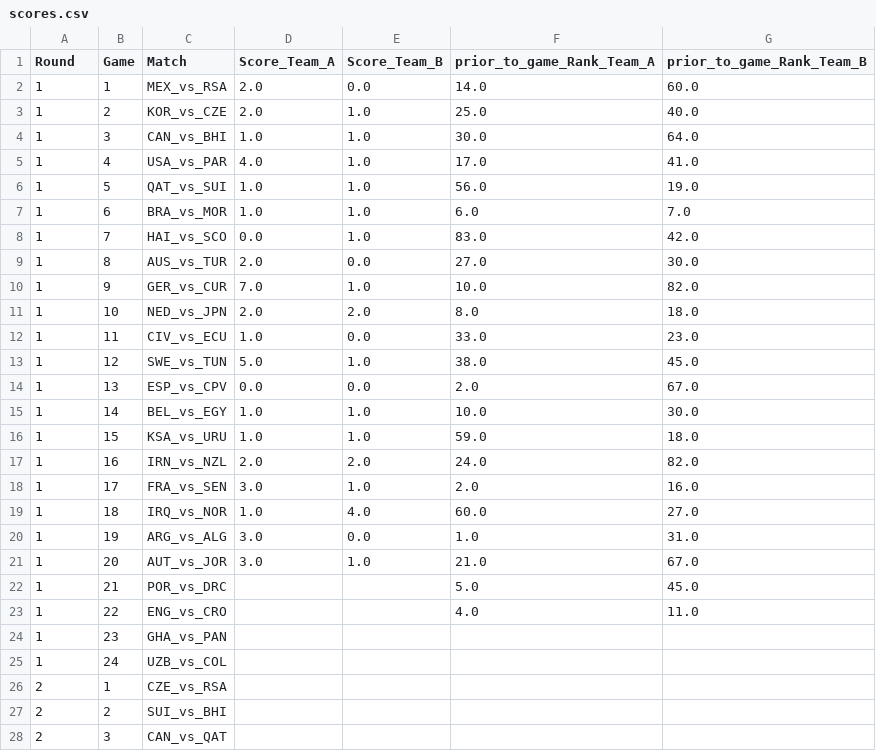
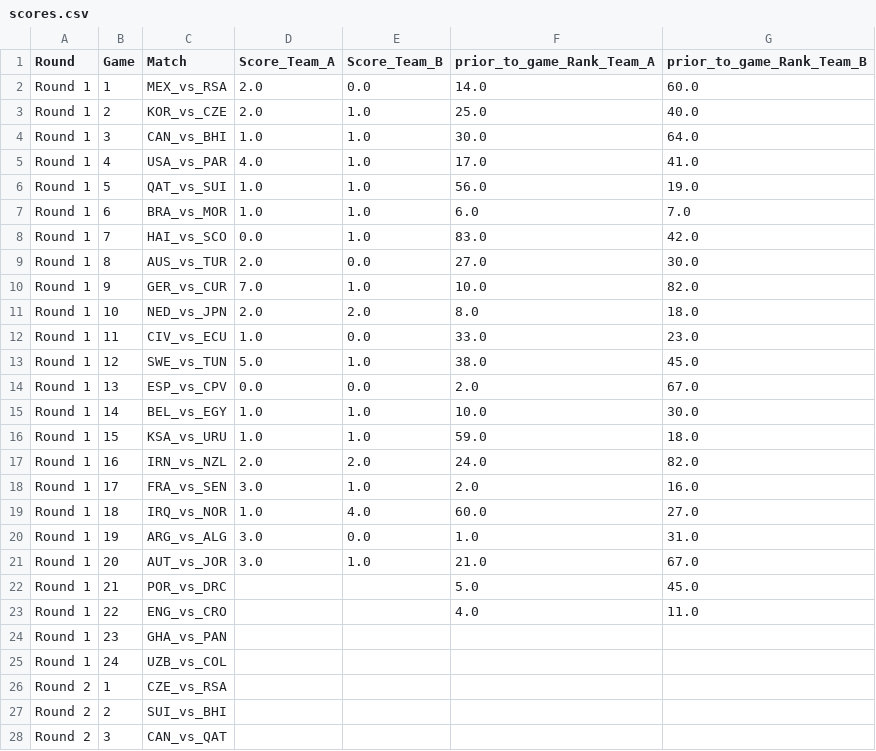
Before and after one commit to HannahSchyf/Fifa_predictor_home_project, a CSV file: scores.csv, drawn as a sheet; only a part is shown; the diff covers the shown part only.

```diff
--- a/scores.csv
+++ b/scores.csv
@@ -1,28 +1,28 @@
 Round,Game,Match,Score_Team_A,Score_Team_B,prior_to_game_Rank_Team_A,prior_to_game_Rank_Team_B
-1,1,MEX_vs_RSA,2.0,0.0,14.0,60.0
-1,2,KOR_vs_CZE,2.0,1.0,25.0,40.0
-1,3,CAN_vs_BHI,1.0,1.0,30.0,64.0
-1,4,USA_vs_PAR,4.0,1.0,17.0,41.0
-1,5,QAT_vs_SUI,1.0,1.0,56.0,19.0
-1,6,BRA_vs_MOR,1.0,1.0,6.0,7.0
-1,7,HAI_vs_SCO,0.0,1.0,83.0,42.0
-1,8,AUS_vs_TUR,2.0,0.0,27.0,30.0
-1,9,GER_vs_CUR,7.0,1.0,10.0,82.0
-1,10,NED_vs_JPN,2.0,2.0,8.0,18.0
-1,11,CIV_vs_ECU,1.0,0.0,33.0,23.0
-1,12,SWE_vs_TUN,5.0,1.0,38.0,45.0
-1,13,ESP_vs_CPV,0.0,0.0,2.0,67.0
-1,14,BEL_vs_EGY,1.0,1.0,10.0,30.0
-1,15,KSA_vs_URU,1.0,1.0,59.0,18.0
-1,16,IRN_vs_NZL,2.0,2.0,24.0,82.0
-1,17,FRA_vs_SEN,3.0,1.0,2.0,16.0
-1,18,IRQ_vs_NOR,1.0,4.0,60.0,27.0
-1,19,ARG_vs_ALG,3.0,0.0,1.0,31.0
-1,20,AUT_vs_JOR,3.0,1.0,21.0,67.0
-1,21,POR_vs_DRC,,,5.0,45.0
-1,22,ENG_vs_CRO,,,4.0,11.0
-1,23,GHA_vs_PAN,,,,
-1,24,UZB_vs_COL,,,,
-2,1,CZE_vs_RSA,,,,
-2,2,SUI_vs_BHI,,,,
-2,3,CAN_vs_QAT,,,,
+Round 1,1,MEX_vs_RSA,2.0,0.0,14.0,60.0
+Round 1,2,KOR_vs_CZE,2.0,1.0,25.0,40.0
+Round 1,3,CAN_vs_BHI,1.0,1.0,30.0,64.0
+Round 1,4,USA_vs_PAR,4.0,1.0,17.0,41.0
+Round 1,5,QAT_vs_SUI,1.0,1.0,56.0,19.0
+Round 1,6,BRA_vs_MOR,1.0,1.0,6.0,7.0
+Round 1,7,HAI_vs_SCO,0.0,1.0,83.0,42.0
+Round 1,8,AUS_vs_TUR,2.0,0.0,27.0,30.0
+Round 1,9,GER_vs_CUR,7.0,1.0,10.0,82.0
+Round 1,10,NED_vs_JPN,2.0,2.0,8.0,18.0
+Round 1,11,CIV_vs_ECU,1.0,0.0,33.0,23.0
+Round 1,12,SWE_vs_TUN,5.0,1.0,38.0,45.0
+Round 1,13,ESP_vs_CPV,0.0,0.0,2.0,67.0
+Round 1,14,BEL_vs_EGY,1.0,1.0,10.0,30.0
+Round 1,15,KSA_vs_URU,1.0,1.0,59.0,18.0
+Round 1,16,IRN_vs_NZL,2.0,2.0,24.0,82.0
+Round 1,17,FRA_vs_SEN,3.0,1.0,2.0,16.0
+Round 1,18,IRQ_vs_NOR,1.0,4.0,60.0,27.0
+Round 1,19,ARG_vs_ALG,3.0,0.0,1.0,31.0
+Round 1,20,AUT_vs_JOR,3.0,1.0,21.0,67.0
+Round 1,21,POR_vs_DRC,,,5.0,45.0
+Round 1,22,ENG_vs_CRO,,,4.0,11.0
+Round 1,23,GHA_vs_PAN,,,,
+Round 1,24,UZB_vs_COL,,,,
+Round 2,1,CZE_vs_RSA,,,,
+Round 2,2,SUI_vs_BHI,,,,
+Round 2,3,CAN_vs_QAT,,,,
```
Also changed, not shown: 45 edited cells elsewhere in this file, catboost_info/time_left.tsv, 5 other files.
